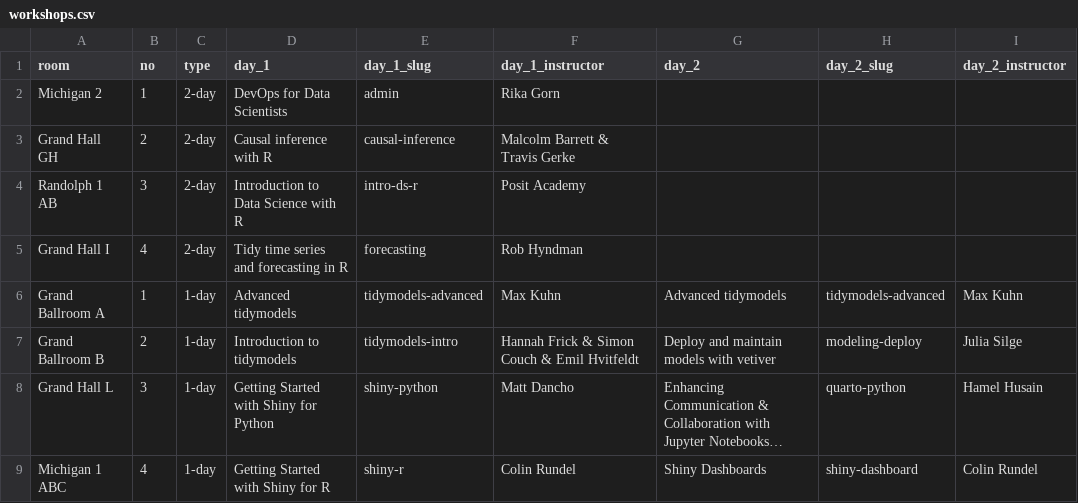
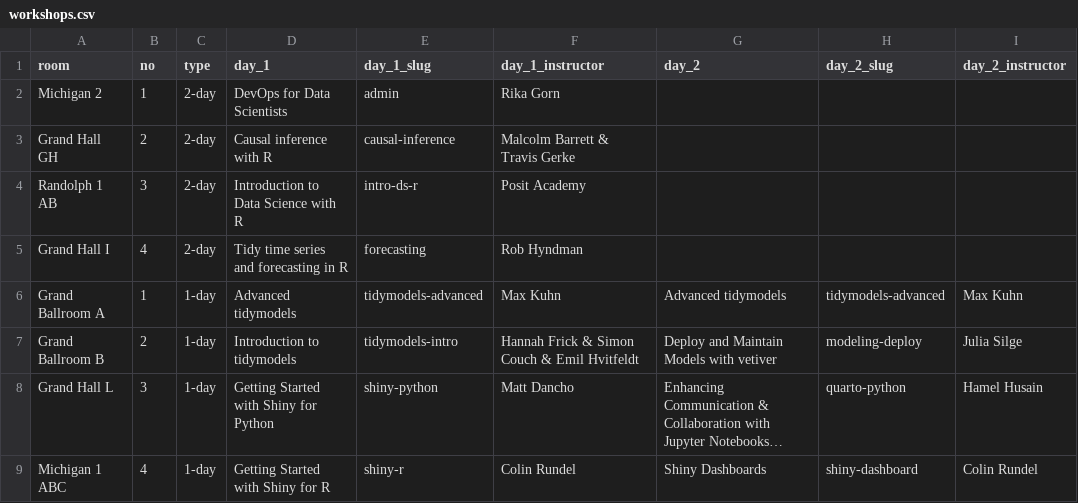
Before and after one commit to posit-conf-2023/workshops, a CSV file: workshops.csv, drawn as a sheet; only a part is shown; long unchanged cells end in …; the diff names each change by its address in the sheet, - before the commit and + after, or states it on an @@ line.

Commit message:
Use title case

```diff
--- a/workshops.csv
+++ b/workshops.csv
-G7 (day_2): Deploy and maintain models with vetiver
+G7 (day_2): Deploy and Maintain Models with vetiver
```
